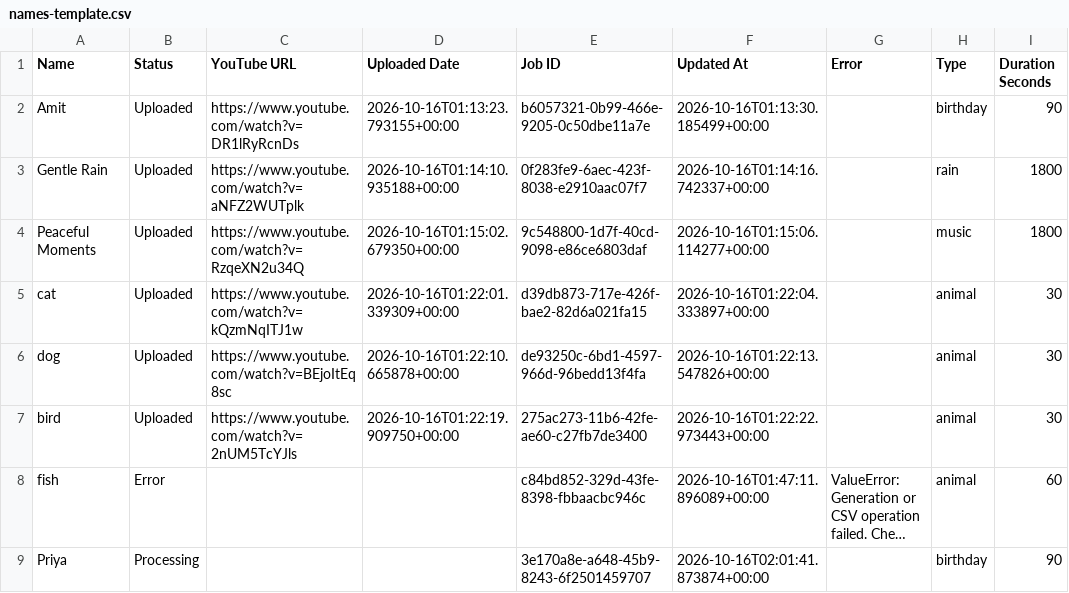
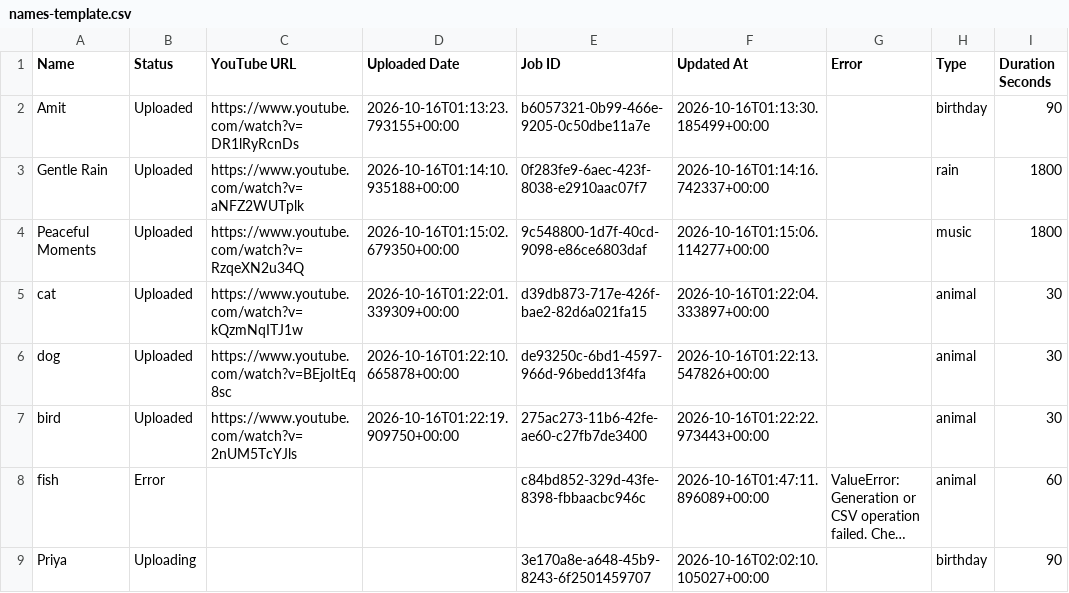
Before and after one commit to familyinvitation/Enjoy-Your-Day-Studio, a CSV file: names-template.csv, drawn as a sheet; only a part is shown; long unchanged cells end in …; the diff names each change by its address in the sheet, - before the commit and + after, or states it on an @@ line.

```diff
--- a/names-template.csv
+++ b/names-template.csv
-B9 (Status): Processing
+B9 (Status): Uploading
-F9 (Updated At): 2026-10-16T02:01:41.873874+00:00
+F9 (Updated At): 2026-10-16T02:02:10.105027+00:00
```
